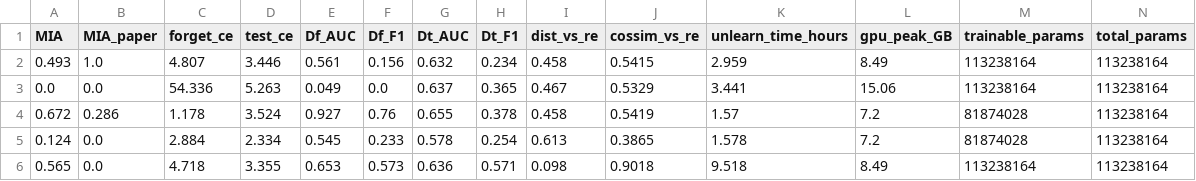
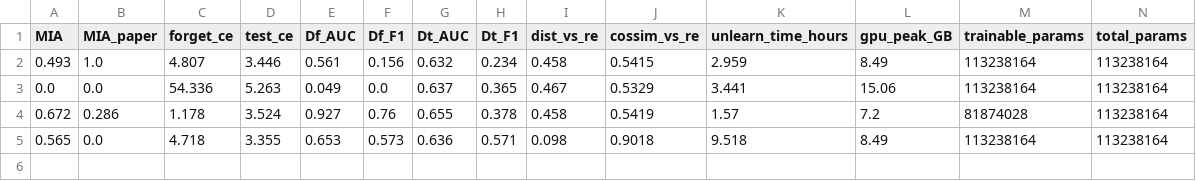
Before and after one commit to nhnhu146/Forget-MI-LoKU, a CSV file: experiments/results_summary_kaggle.csv, drawn as a sheet; only a part is shown; rows hold the shown columns only; the diff names each change by its address in the sheet, - before the commit and + after, or states it on an @@ line.

```diff
--- a/experiments/results_summary_kaggle.csv
+++ b/experiments/results_summary_kaggle.csv
-row 5: 0.124 | 0.0 | 2.884 | 2.334 | 0.545 | 0.233 | 0.578 | 0.254 | 0.613 | 0.3865 | 1.578 | 7.2 | 81874028 | 113238164
```
Also changed, not shown: 1 other file.
